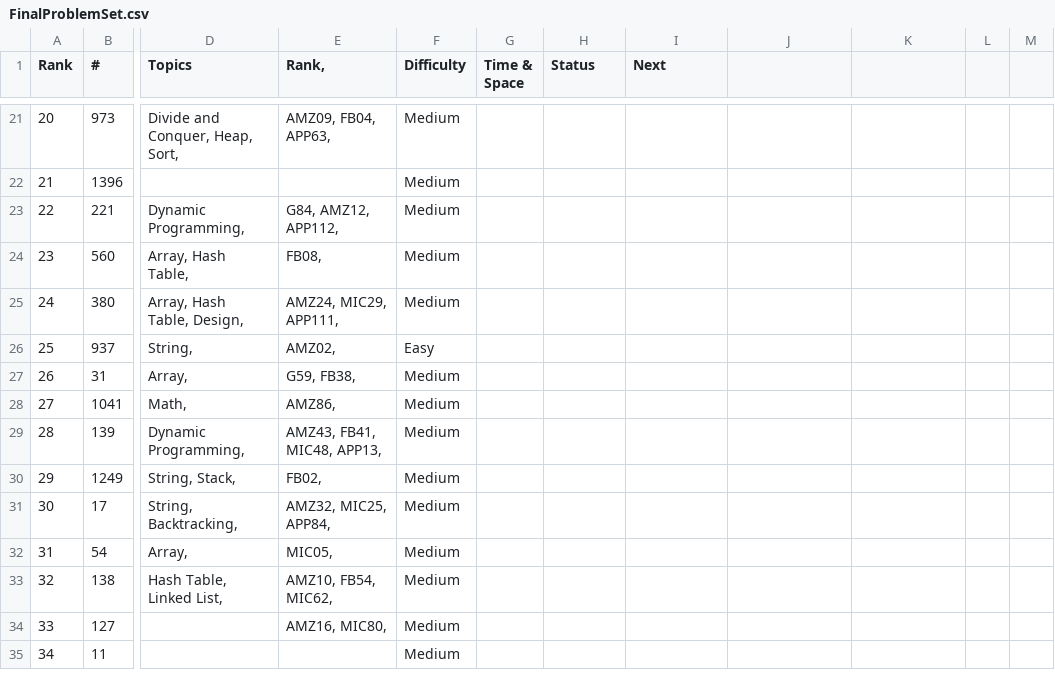
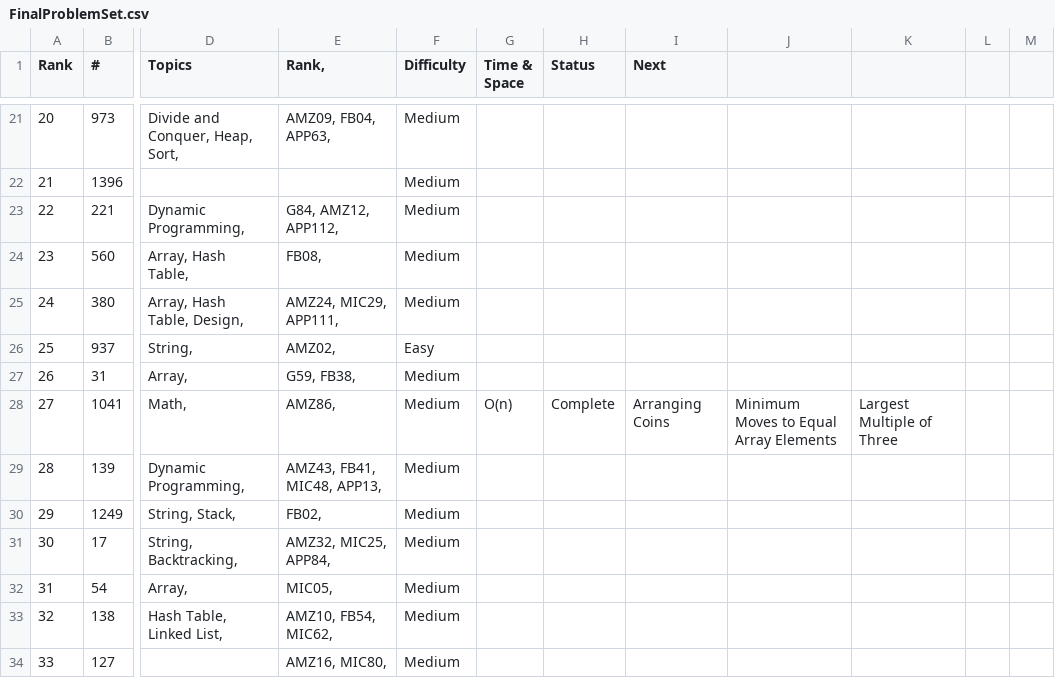
Before and after one commit to kaushikbhimraj/Algorithms, a CSV file: 01_LeetCode/03_LeetCode_Redo_3/FinalProblemSet.csv, drawn as a sheet; only a part is shown, gaps mark what is left out; the shorter side is filled out with more unchanged rows; the diff names each change by its address in the sheet, - before the commit and + after, or states it on an @@ line.

```diff
--- a/01_LeetCode/03_LeetCode_Redo_3/FinalProblemSet.csv
+++ b/01_LeetCode/03_LeetCode_Redo_3/FinalProblemSet.csv
-G28 (Time & Space): (empty)
+G28 (Time & Space): O(n)
-H28 (Status): (empty)
+H28 (Status): Complete
-I28 (Next): (empty)
+I28 (Next): Arranging Coins
-J28: (empty)
+J28: Minimum Moves to Equal Array Elements
-K28: (empty)
+K28: Largest Multiple of Three
```
Also changed, not shown: 2 other files.
